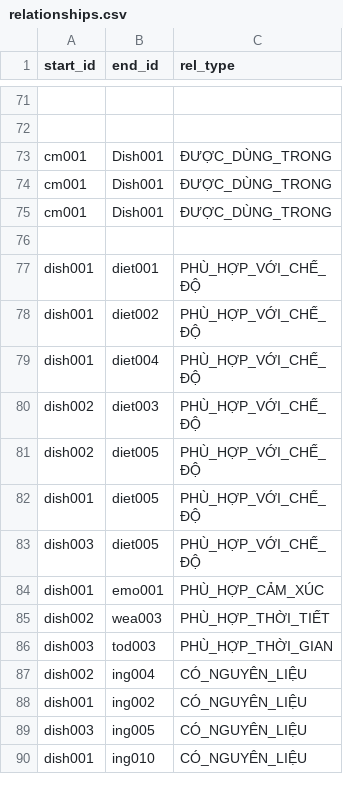
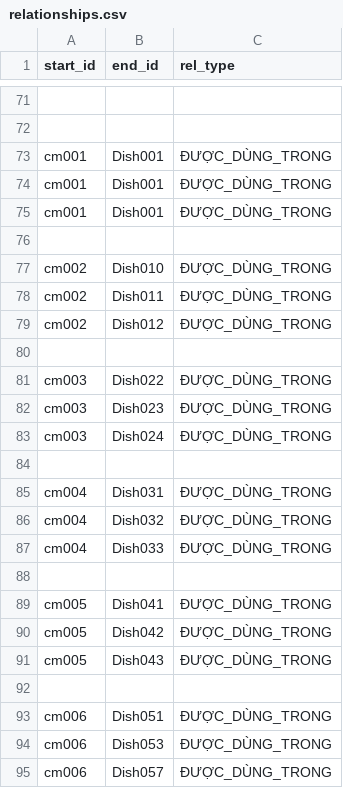
Before and after one commit to nguyen-gia-khoi/Neo4j, a CSV file: relationships.csv, drawn as a sheet; only a part is shown, gaps mark what is left out; the shorter side is filled out with more unchanged rows; the diff covers the shown part only; the diff names each change by its address in the sheet, - before the commit and + after, or states it on an @@ line.

Commit message:
add cooking method and dish relationship

```diff
--- a/relationships.csv
+++ b/relationships.csv
+row 77: cm002 | Dish010 | ĐƯỢC_DÙNG_TRONG
+row 78: cm002 | Dish011 | ĐƯỢC_DÙNG_TRONG
+row 79: cm002 | Dish012 | ĐƯỢC_DÙNG_TRONG
+row 80: (empty)
+row 81: cm003 | Dish022 | ĐƯỢC_DÙNG_TRONG
+row 82: cm003 | Dish023 | ĐƯỢC_DÙNG_TRONG
+row 83: cm003 | Dish024 | ĐƯỢC_DÙNG_TRONG
+row 84: (empty)
+row 85: cm004 | Dish031 | ĐƯỢC_DÙNG_TRONG
+row 86: cm004 | Dish032 | ĐƯỢC_DÙNG_TRONG
+row 87: cm004 | Dish033 | ĐƯỢC_DÙNG_TRONG
+row 88: (empty)
+row 89: cm005 | Dish041 | ĐƯỢC_DÙNG_TRONG
+row 90: cm005 | Dish042 | ĐƯỢC_DÙNG_TRONG
+row 91: cm005 | Dish043 | ĐƯỢC_DÙNG_TRONG
+row 92: (empty)
+row 93: cm006 | Dish051 | ĐƯỢC_DÙNG_TRONG
+row 94: cm006 | Dish053 | ĐƯỢC_DÙNG_TRONG
+row 95: cm006 | Dish057 | ĐƯỢC_DÙNG_TRONG
```
Also changed, not shown: 27 added rows elsewhere in this file.
